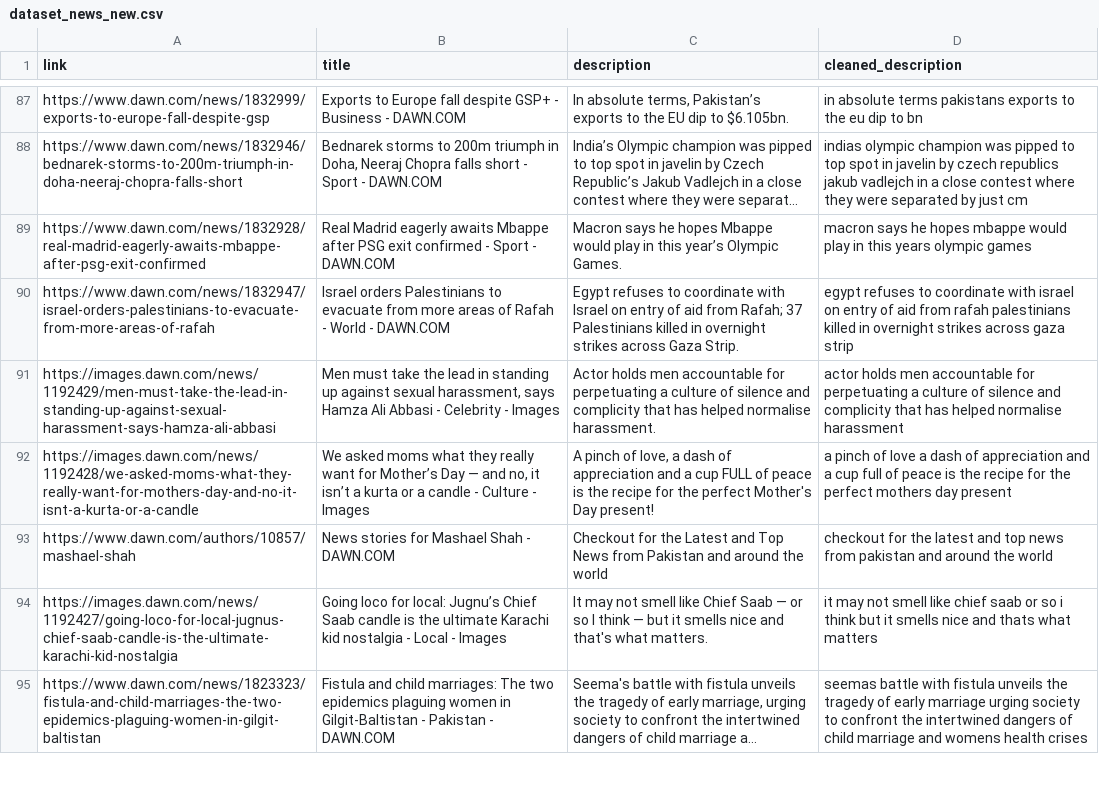
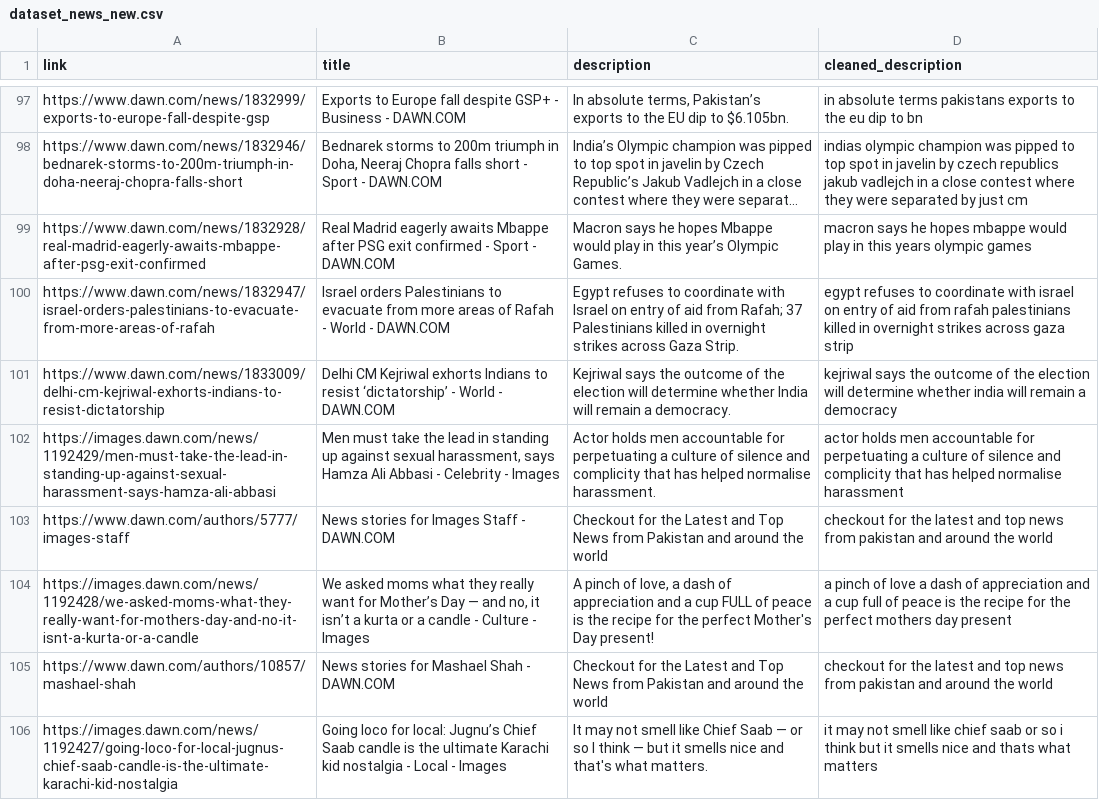
Before and after one commit to Azka200029/i202478_MlOps_A2, a CSV file: airflow/dvc_repo/dataset_news_new.csv, drawn as a sheet; only a part is shown, gaps mark what is left out; the shorter side is filled out with more unchanged rows; long unchanged cells end in …; the diff covers the shown part only; the diff names each change by its address in the sheet, - before the commit and + after, or states it on an @@ line.

```diff
--- a/airflow/dvc_repo/dataset_news_new.csv
+++ b/airflow/dvc_repo/dataset_news_new.csv
+row 101: https://www.dawn.com/news/1833009/delhi-cm-kejriwal-exhorts-indians-to-resist-dictatorship | Delhi CM Kejriwal exhorts Indians to resist ‘dictatorship’ - World - DAWN.COM | Kejriwal says the outcome of the election will determine whether India will remain a democracy. | kejriwal says the outcome of the election will determine whether india will remain a democracy
+row 103: https://www.dawn.com/authors/5777/images-staff | News stories for Images Staff - DAWN.COM | Checkout for the Latest and Top News from Pakistan and around the world | checkout for the latest and top news from pakistan and around the world
```
Also changed, not shown: 26 added rows, 7 removed rows, 1 moved row and 6 edited cells elsewhere in this file, 18 other files.
